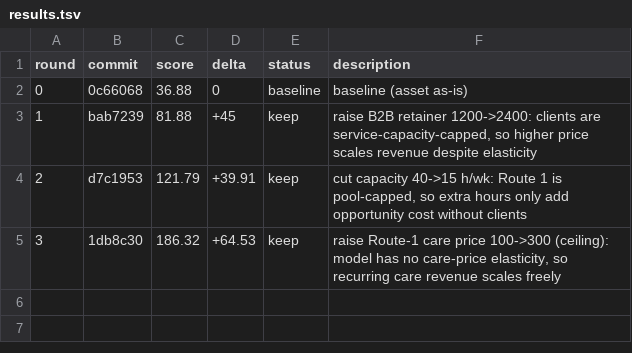
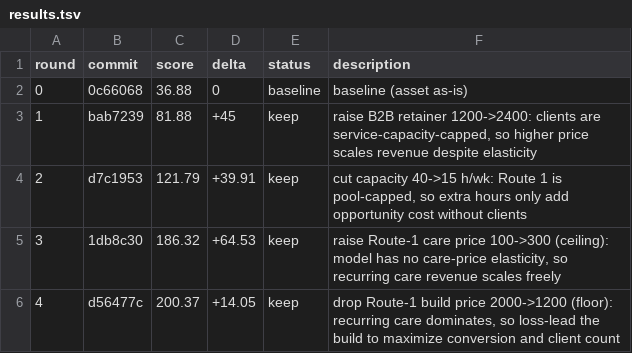
Before and after one commit to 011matthias/agentic-ops1.01, a TSV file: docs/optimize/upwork-independence-gtm-v1/results.tsv, drawn as a sheet; the diff names each change by its address in the sheet, - before the commit and + after, or states it on an @@ line.

Commit message:
experiment(upwork-independence-gtm-v1): r4 journal (keep)

```diff
--- a/docs/optimize/upwork-independence-gtm-v1/results.tsv
+++ b/docs/optimize/upwork-independence-gtm-v1/results.tsv
+row 6: 4 | d56477c | 200.37 | +14.05 | keep | drop Route-1 build price 2000->1200 (floor): recurring care dominates, so loss-lead the build to maximize conversion and client count
```
